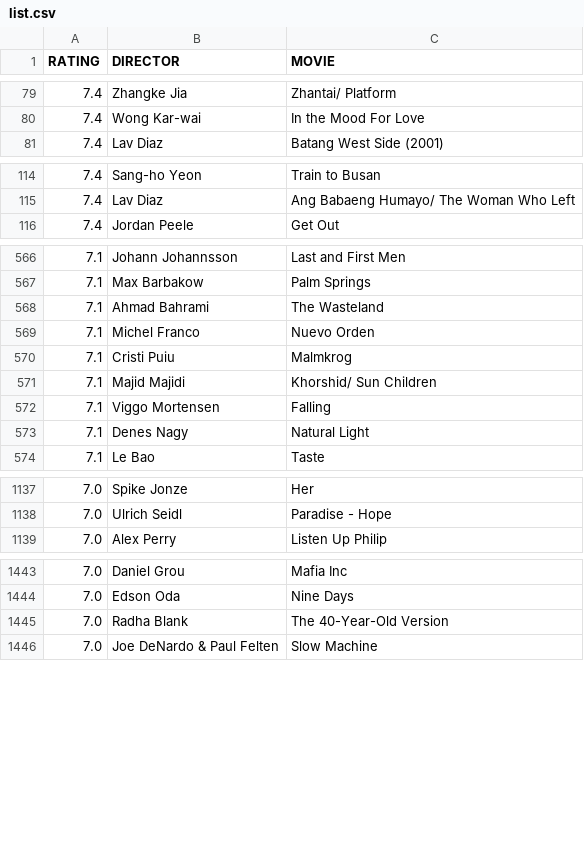
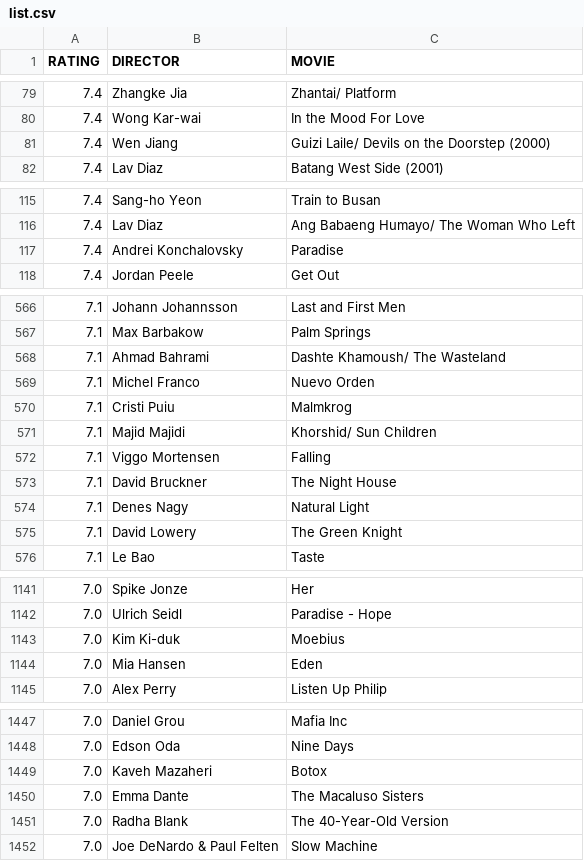
Before and after one commit to gammaray05/scarufficinema, a CSV file: list.csv, drawn as a sheet; only a part is shown, gaps mark what is left out; the diff covers the shown part only.

```diff
--- a/list.csv
+++ b/list.csv
@@ -80,2 +80,3 @@ RATING,DIRECTOR,MOVIE
 7.4, Wong Kar-wai,In the Mood For Love
+7.4, Wen Jiang,Guizi Laile/ Devils on the Doorstep (2000)
 7.4, Lav Diaz,Batang West Side (2001)
@@ -115,2 +116,3 @@ RATING,DIRECTOR,MOVIE
 7.4, Lav Diaz,Ang Babaeng Humayo/ The Woman Who Left
+7.4, Andrei Konchalovsky,Paradise
 7.4, Jordan Peele,Get Out
@@ -567,3 +567,3 @@ RATING,DIRECTOR,MOVIE
 7.1, Max Barbakow,Palm Springs
-7.1, Ahmad Bahrami,The Wasteland
+7.1, Ahmad Bahrami,Dashte Khamoush/ The Wasteland
 7.1, Michel Franco,Nuevo Orden
@@ -572,3 +572,5 @@ RATING,DIRECTOR,MOVIE
 7.1, Viggo Mortensen,Falling
+7.1, David Bruckner,The Night House
 7.1, Denes Nagy,Natural Light
+7.1, David Lowery,The Green Knight
 7.1, Le Bao,Taste
@@ -1138,2 +1142,4 @@ RATING,DIRECTOR,MOVIE
 7.0, Ulrich Seidl,Paradise - Hope
+7.0, Kim Ki-duk,Moebius
+7.0, Mia Hansen,Eden
 7.0, Alex Perry,Listen Up Philip
@@ -1444,2 +1448,4 @@ RATING,DIRECTOR,MOVIE
 7.0, Edson Oda,Nine Days
+7.0, Kaveh Mazaheri,Botox
+7.0, Emma Dante,The Macaluso Sisters
 7.0, Radha Blank,The 40-Year-Old Version
```
Also changed, not shown: 27 added rows, 8 removed rows and 22 moved rows elsewhere in this file, 1 other file.
